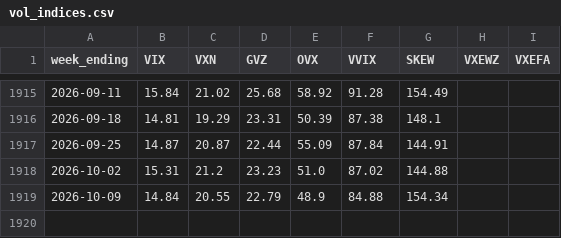
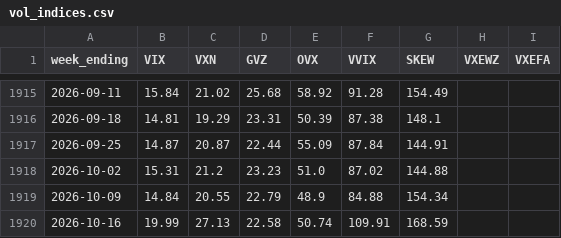
Before and after one commit to 8wy88kzpj9-pixel/hull-price-pipeline, a CSV file: data/vol_indices.csv, drawn as a sheet; only a part is shown, gaps mark what is left out; the diff names each change by its address in the sheet, - before the commit and + after, or states it on an @@ line.

```diff
--- a/data/vol_indices.csv
+++ b/data/vol_indices.csv
+row 1920: 2026-10-16 | 19.99 | 27.13 | 22.58 | 50.74 | 109.91 | 168.59
```
Also changed, not shown: data/hull3d.csv, data/hull_weekly.csv, 4 other files.
